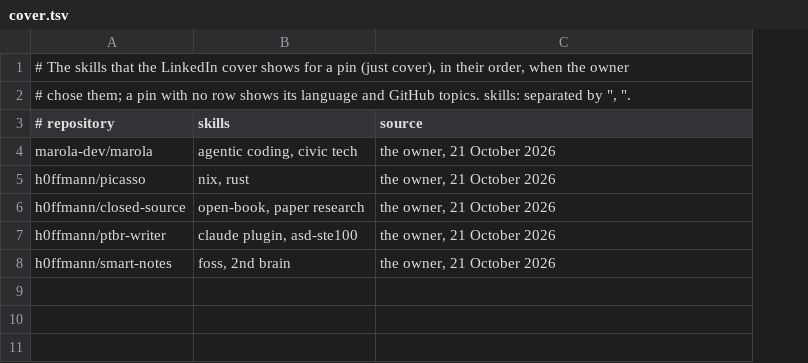
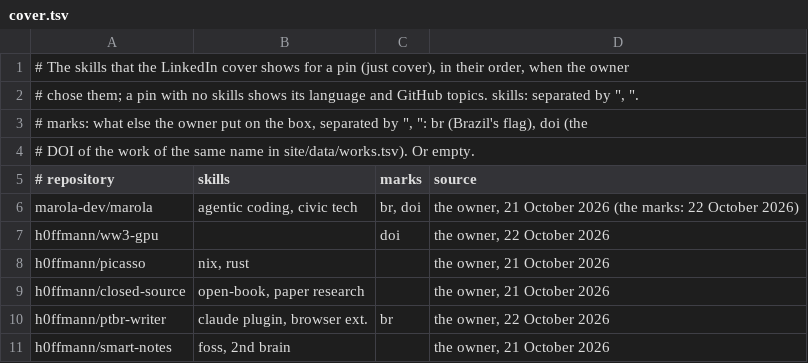
Before and after one commit to h0ffmann/h0ffmann, a TSV file: site/data/cover.tsv, drawn as a sheet; addresses are those after the commit; the diff names each change by its address in the sheet, - before the commit and + after, or states it on an @@ line.

```diff
--- a/site/data/cover.tsv
+++ b/site/data/cover.tsv
+column C (marks), row 6: br, doi; row 10: br
-A2 (# repository): …with no row shows its…
+A2 (# repository): …with no skills shows its…
+row 3: # marks: what else the owner put on the box, separated by ", ": br (Brazil's flag), doi (the
+row 4: # DOI of the work of the same name in site/data/works.tsv). Or empty.
-D6 (source): the owner, 21 October 2026
+D6 (source): the owner, 21 October 2026 (the marks: 22 October 2026)
+row 7: h0ffmann/ww3-gpu |  | doi | the owner, 22 October 2026
-B10 (skills): claude plugin, asd-ste100
+B10 (skills): claude plugin, browser ext.
-D10 (source): the owner, 21 October 2026
+D10 (source): the owner, 22 October 2026
```
Also changed, not shown: 4 other files.
